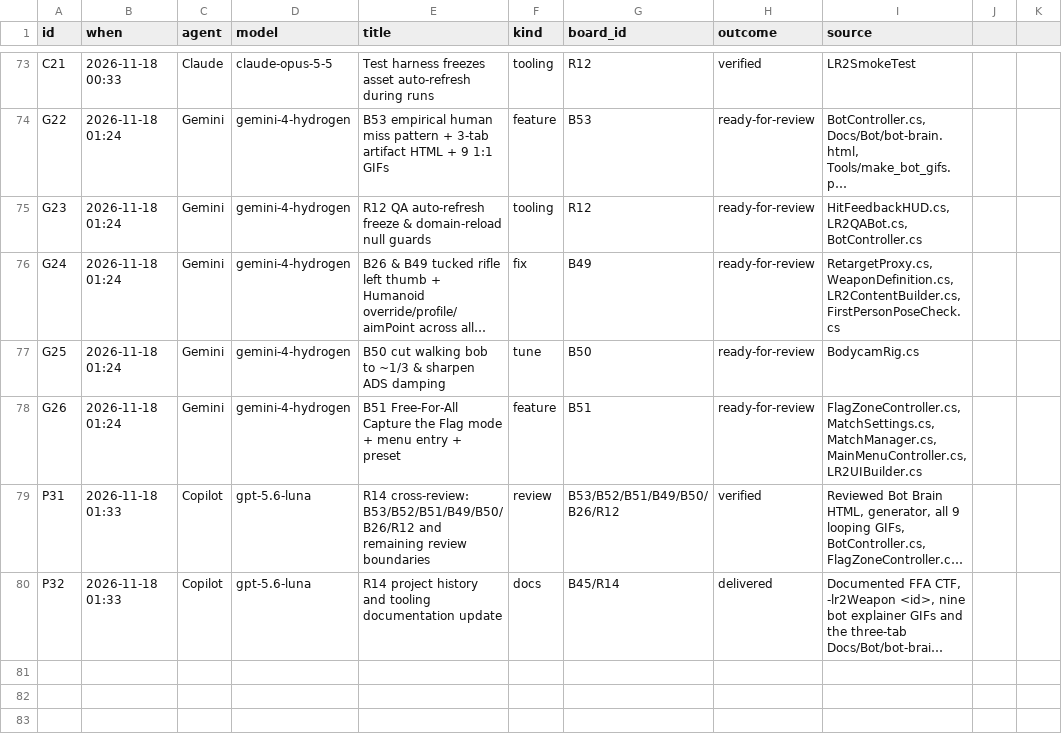
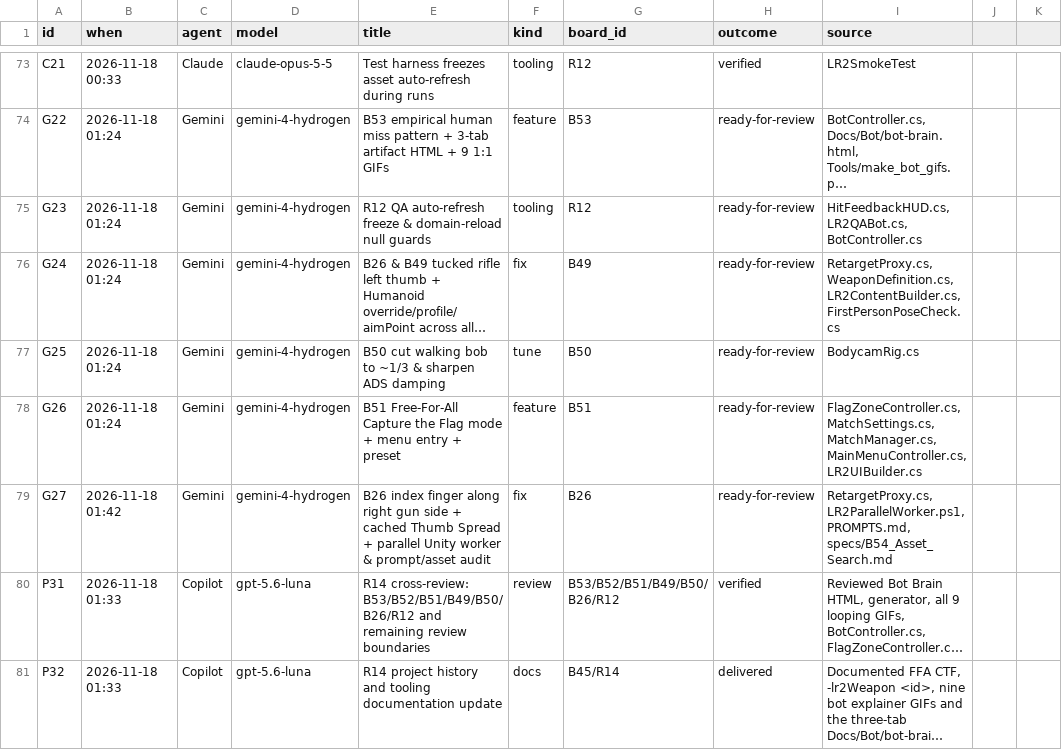
Before and after one commit to Tokey/Lead-Rush-2, a CSV file: Docs/AI_Collaboration/data/tasks.csv, drawn as a sheet; only a part is shown, gaps mark what is left out; long unchanged cells end in …; the diff names each change by its address in the sheet, - before the commit and + after, or states it on an @@ line.

Commit message:
B26/B54/PROMPTS/TOOLING: right-side index + close thumbs grip fix, parallel Unity worker script, logged prompts, and local/CC0 asset audit

```diff
--- a/Docs/AI_Collaboration/data/tasks.csv
+++ b/Docs/AI_Collaboration/data/tasks.csv
+row 79: G27 | 2026-11-18 01:42 | Gemini | gemini-4-hydrogen | B26 index finger along right gun side + cached Thumb Spread + parallel Unity worker & prompt/asset audit | fix | B26 | ready-for-review | RetargetProxy.cs, LR2ParallelWorker.ps1, PROMPTS.md, specs/B54_Asset_Search.md
```
Also changed, not shown: 20 other files.
